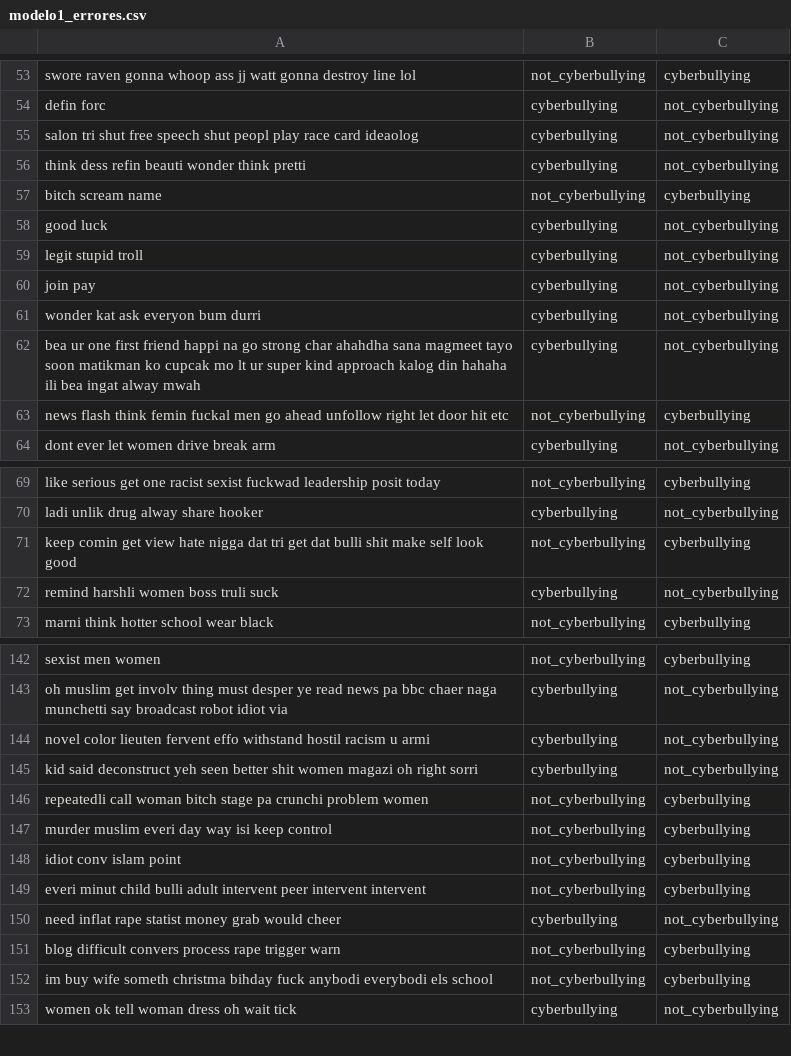
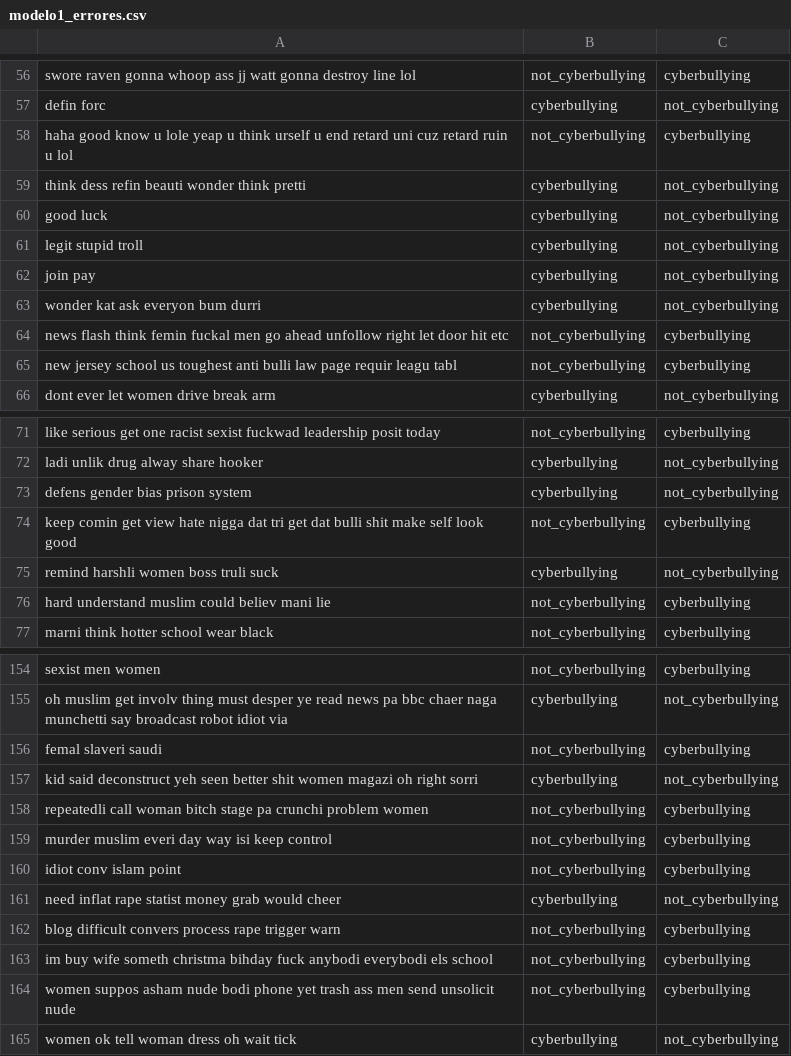
Before and after one commit to stefanoaragoni/ProyectoDeepLearning, a CSV file: modelo1_errores.csv, drawn as a sheet; only a part is shown, gaps mark what is left out; removed rows and columns are numbered as before the commit, all else as after; the diff covers the shown part only; the diff names each change by its address in the sheet, - before the commit and + after, or states it on an @@ line.

```diff
--- a/modelo1_errores.csv
+++ b/modelo1_errores.csv
-row 55: salon tri shut free speech shut peopl play race card ideaolog | cyberbullying | not_cyberbullying
+row 58: haha good know u lole yeap u think urself u end retard uni cuz retard ruin u lol | not_cyberbullying | cyberbullying
-row 57: bitch scream name | not_cyberbullying | cyberbullying
-row 62: bea ur one first friend happi na go strong char ahahdha sana magmeet tayo soon matikman ko cupcak mo lt ur super kind approach kalog din hahaha ili bea ingat alway mwah | cyberbullying | not_cyberbullying
+row 65: new jersey school us toughest anti bulli law page requir leagu tabl | not_cyberbullying | cyberbullying
+row 73: defens gender bias prison system | cyberbullying | not_cyberbullying
+row 76: hard understand muslim could believ mani lie | not_cyberbullying | cyberbullying
-row 144: novel color lieuten fervent effo withstand hostil racism u armi | cyberbullying | not_cyberbullying
+row 156: femal slaveri saudi | not_cyberbullying | cyberbullying
-row 149: everi minut child bulli adult intervent peer intervent intervent | not_cyberbullying | cyberbullying
+row 164: women suppos asham nude bodi phone yet trash ass men send unsolicit nude | not_cyberbullying | cyberbullying
```
Also changed, not shown: 26 added rows, 9 removed rows and 4 edited cells elsewhere in this file, modelo2_errores.csv, 2 other files.
